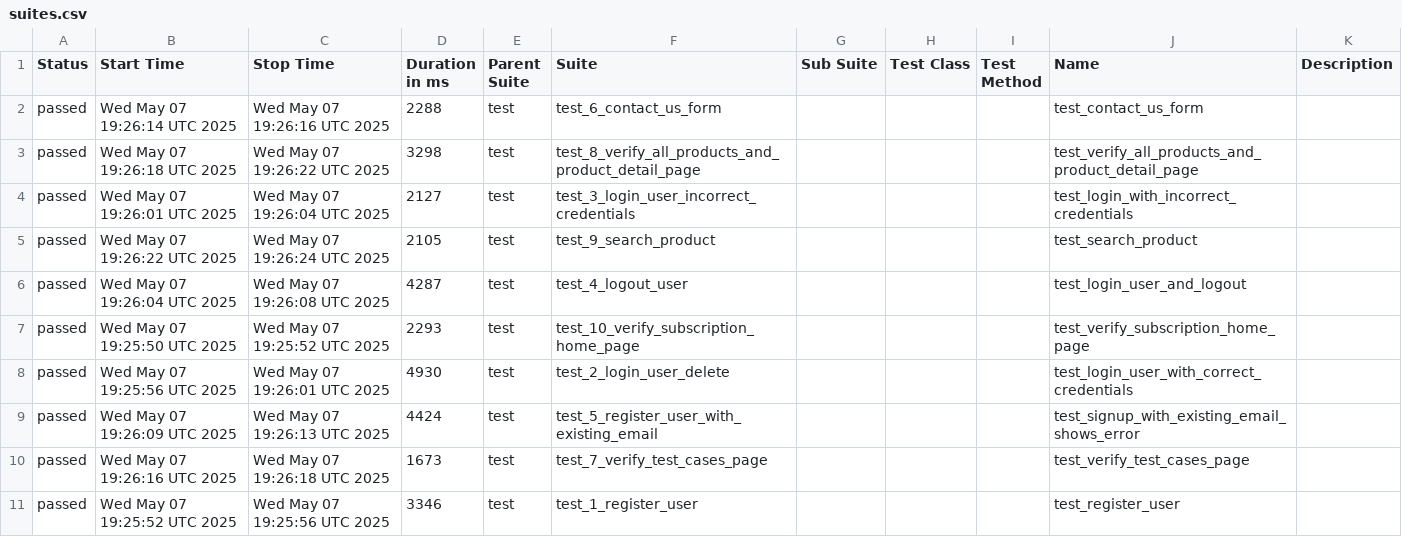
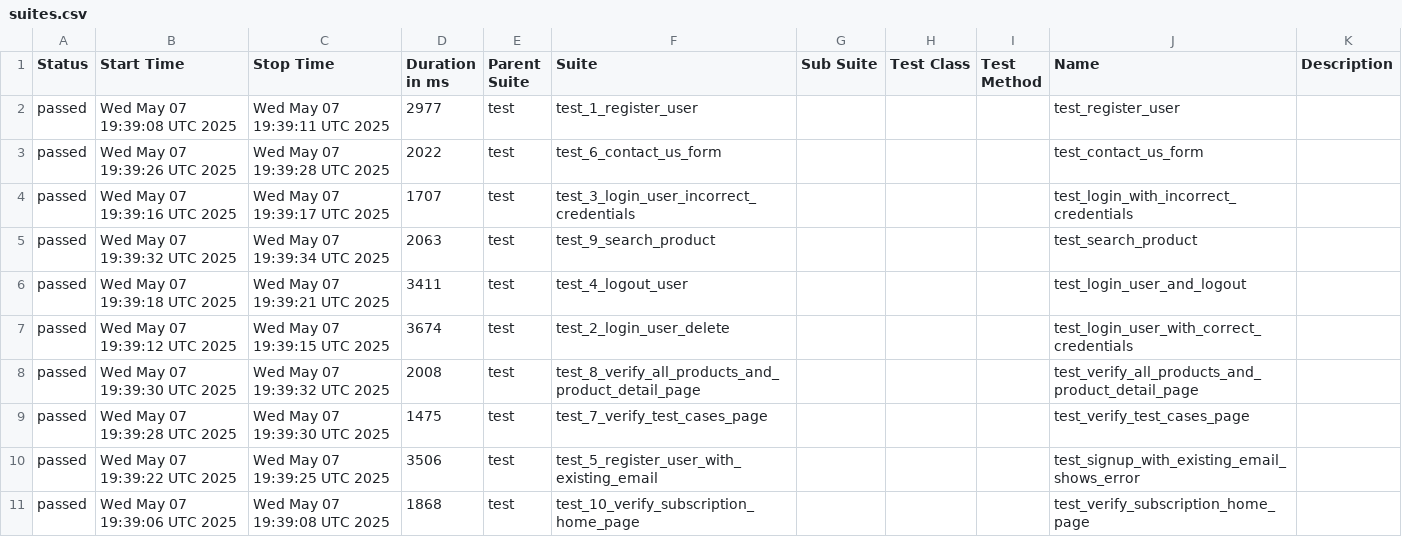
Before and after one commit to SerhiiQAA/Automationexercise-Playwright-Pytest, a CSV file: data/suites.csv, drawn as a sheet.

```diff
--- a/data/suites.csv
+++ b/data/suites.csv
@@ -1,11 +1,11 @@
 "Status","Start Time","Stop Time","Duration in ms","Parent Suite","Suite","Sub Suite","Test Class","Test Method","Name","Description"
-"passed","Wed May 07 19:26:14 UTC 2025","Wed May 07 19:26:16 UTC 2025","2288","test","test_6_contact_us_form","","","","test_contact_us_form",""
-"passed","Wed May 07 19:26:18 UTC 2025","Wed May 07 19:26:22 UTC 2025","3298","test","test_8_verify_all_products_and_product_detail_page","","","","test_verify_all_products_and_product_detail_page",""
-"passed","Wed May 07 19:26:01 UTC 2025","Wed May 07 19:26:04 UTC 2025","2127","test","test_3_login_user_incorrect_credentials","","","","test_login_with_incorrect_credentials",""
-"passed","Wed May 07 19:26:22 UTC 2025","Wed May 07 19:26:24 UTC 2025","2105","test","test_9_search_product","","","","test_search_product",""
-"passed","Wed May 07 19:26:04 UTC 2025","Wed May 07 19:26:08 UTC 2025","4287","test","test_4_logout_user","","","","test_login_user_and_logout",""
-"passed","Wed May 07 19:25:50 UTC 2025","Wed May 07 19:25:52 UTC 2025","2293","test","test_10_verify_subscription_home_page","","","","test_verify_subscription_home_page",""
-"passed","Wed May 07 19:25:56 UTC 2025","Wed May 07 19:26:01 UTC 2025","4930","test","test_2_login_user_delete","","","","test_login_user_with_correct_credentials",""
-"passed","Wed May 07 19:26:09 UTC 2025","Wed May 07 19:26:13 UTC 2025","4424","test","test_5_register_user_with_existing_email","","","","test_signup_with_existing_email_shows_error",""
-"passed","Wed May 07 19:26:16 UTC 2025","Wed May 07 19:26:18 UTC 2025","1673","test","test_7_verify_test_cases_page","","","","test_verify_test_cases_page",""
-"passed","Wed May 07 19:25:52 UTC 2025","Wed May 07 19:25:56 UTC 2025","3346","test","test_1_register_user","","","","test_register_user",""
+"passed","Wed May 07 19:39:08 UTC 2025","Wed May 07 19:39:11 UTC 2025","2977","test","test_1_register_user","","","","test_register_user",""
+"passed","Wed May 07 19:39:26 UTC 2025","Wed May 07 19:39:28 UTC 2025","2022","test","test_6_contact_us_form","","","","test_contact_us_form",""
+"passed","Wed May 07 19:39:16 UTC 2025","Wed May 07 19:39:17 UTC 2025","1707","test","test_3_login_user_incorrect_credentials","","","","test_login_with_incorrect_credentials",""
+"passed","Wed May 07 19:39:32 UTC 2025","Wed May 07 19:39:34 UTC 2025","2063","test","test_9_search_product","","","","test_search_product",""
+"passed","Wed May 07 19:39:18 UTC 2025","Wed May 07 19:39:21 UTC 2025","3411","test","test_4_logout_user","","","","test_login_user_and_logout",""
+"passed","Wed May 07 19:39:12 UTC 2025","Wed May 07 19:39:15 UTC 2025","3674","test","test_2_login_user_delete","","","","test_login_user_with_correct_credentials",""
+"passed","Wed May 07 19:39:30 UTC 2025","Wed May 07 19:39:32 UTC 2025","2008","test","test_8_verify_all_products_and_product_detail_page","","","","test_verify_all_products_and_product_detail_page",""
+"passed","Wed May 07 19:39:28 UTC 2025","Wed May 07 19:39:30 UTC 2025","1475","test","test_7_verify_test_cases_page","","","","test_verify_test_cases_page",""
+"passed","Wed May 07 19:39:22 UTC 2025","Wed May 07 19:39:25 UTC 2025","3506","test","test_5_register_user_with_existing_email","","","","test_signup_with_existing_email_shows_error",""
+"passed","Wed May 07 19:39:06 UTC 2025","Wed May 07 19:39:08 UTC 2025","1868","test","test_10_verify_subscription_home_page","","","","test_verify_subscription_home_page",""
```
Also changed, not shown: 54 other files.
